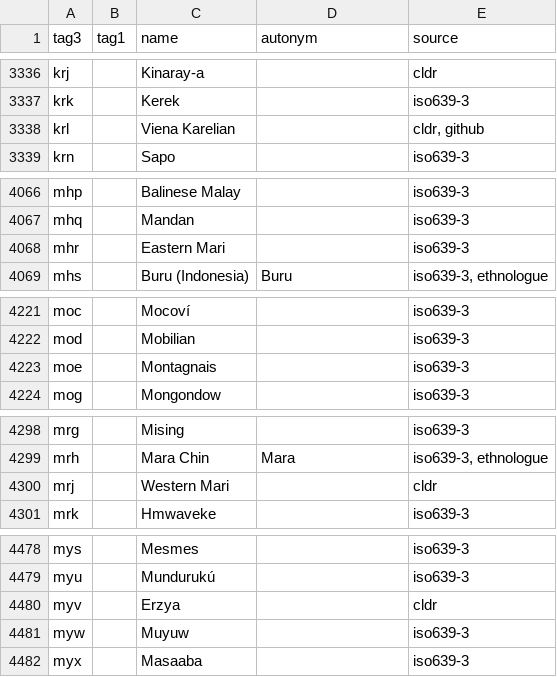
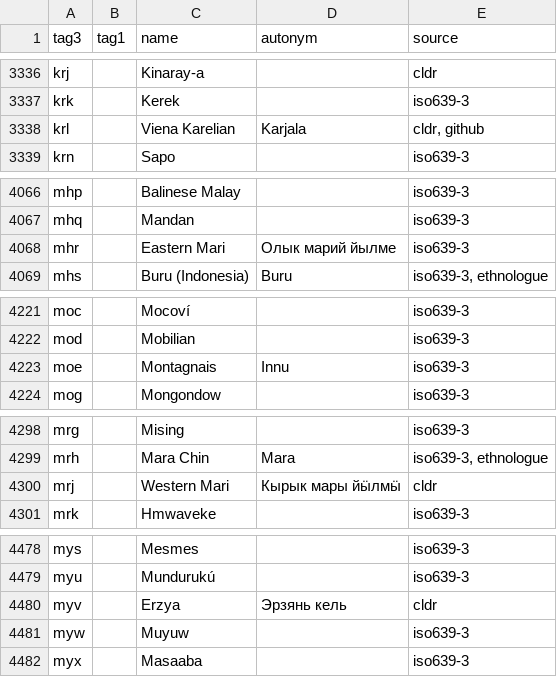
Before and after one commit to divvun/iso639-databases, a TSV file: iso639-autonyms.tsv, drawn as a sheet; only a part is shown, gaps mark what is left out; the diff covers the shown part only.

Commit message:
Added autonyms (still some in Alaska missing), also open where to draw the line between cols 2 and 3

```diff
--- a/iso639-autonyms.tsv
+++ b/iso639-autonyms.tsv
@@ -3337,3 +3337,3 @@ krj		Kinaray-a		cldr
 krk		Kerek		iso639-3
-krl		Viena Karelian		cldr, github
+krl		Viena Karelian	Karjala	cldr, github
 krn		Sapo		iso639-3
@@ -4067,3 +4067,3 @@ mhp		Balinese Malay		iso639-3
 mhq		Mandan		iso639-3
-mhr		Eastern Mari		iso639-3
+mhr		Eastern Mari	Олык марий йылме	iso639-3
 mhs		Buru (Indonesia)	Buru	iso639-3, ethnologue
@@ -4222,3 +4222,3 @@ moc		Mocoví		iso639-3
 mod		Mobilian		iso639-3
-moe		Montagnais		iso639-3
+moe		Montagnais	Innu	iso639-3
 mog		Mongondow		iso639-3
@@ -4299,3 +4299,3 @@ mrg		Mising		iso639-3
 mrh		Mara Chin	Mara	iso639-3, ethnologue
-mrj		Western Mari		cldr
+mrj		Western Mari	Кырык мары йӹлмӹ	cldr
 mrk		Hmwaveke		iso639-3
@@ -4479,3 +4479,3 @@ mys		Mesmes		iso639-3
 myu		Mundurukú		iso639-3
-myv		Erzya		cldr
+myv		Erzya	Эрзянь кель	cldr
 myw		Muyuw		iso639-3
```
Also changed, not shown: 13 edited cells elsewhere in this file.
